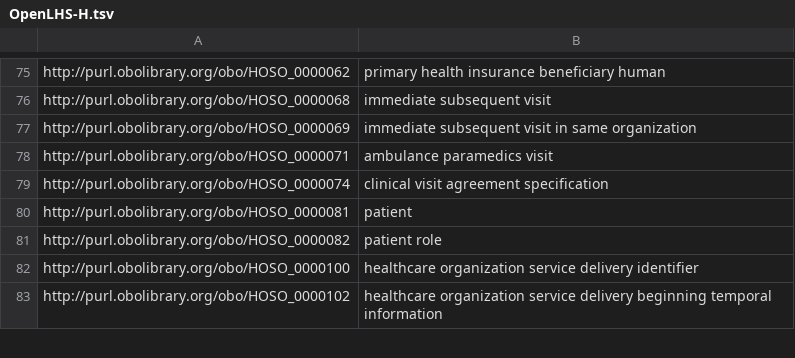
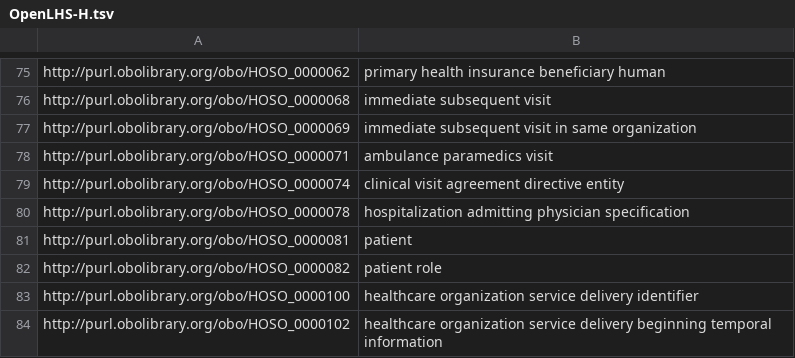
Before and after one commit to OpenLHS/HOSO, a TSV file: src/ontology/subsets/OpenLHS-H.tsv, drawn as a sheet; only a part is shown, gaps mark what is left out.

```diff
--- a/src/ontology/subsets/OpenLHS-H.tsv
+++ b/src/ontology/subsets/OpenLHS-H.tsv
@@ -78,3 +78,4 @@ http://purl.obolibrary.org/obo/HOSO_0000069	immediate subsequent visit in same o
 http://purl.obolibrary.org/obo/HOSO_0000071	ambulance paramedics visit
-http://purl.obolibrary.org/obo/HOSO_0000074	clinical visit agreement specification
+http://purl.obolibrary.org/obo/HOSO_0000074	clinical visit agreement directive entity
+http://purl.obolibrary.org/obo/HOSO_0000078	hospitalization admitting physician specification
 http://purl.obolibrary.org/obo/HOSO_0000081	patient
```
Also changed, not shown: src/ontology/reports/HOSO-edit.owl-obo-report.tsv, src/ontology/reports/base-classes-report.csv, 11 other files.
